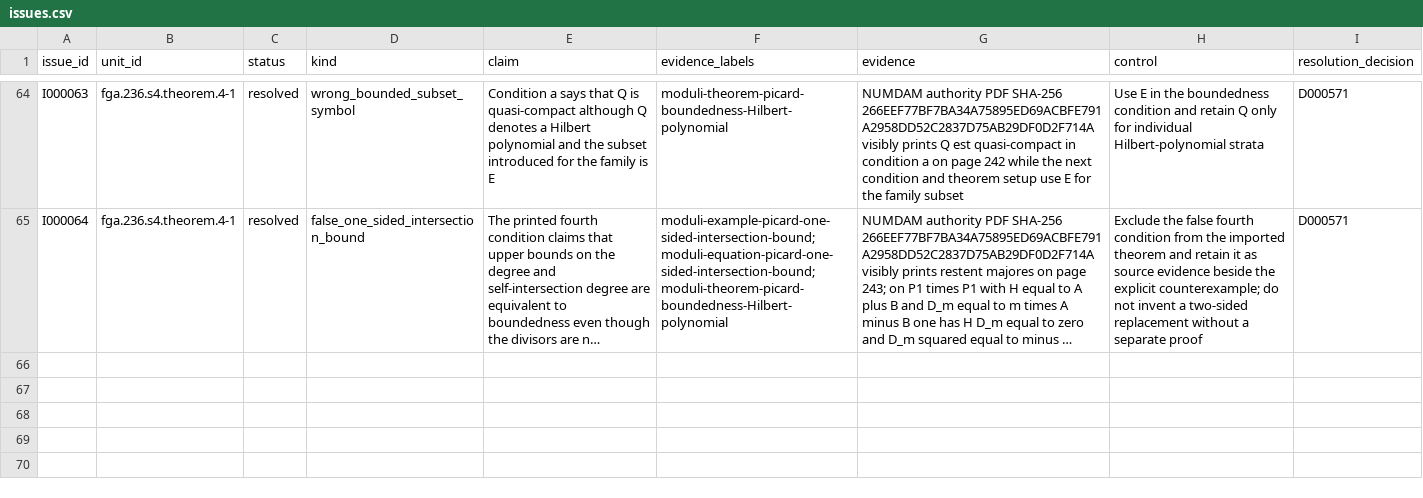
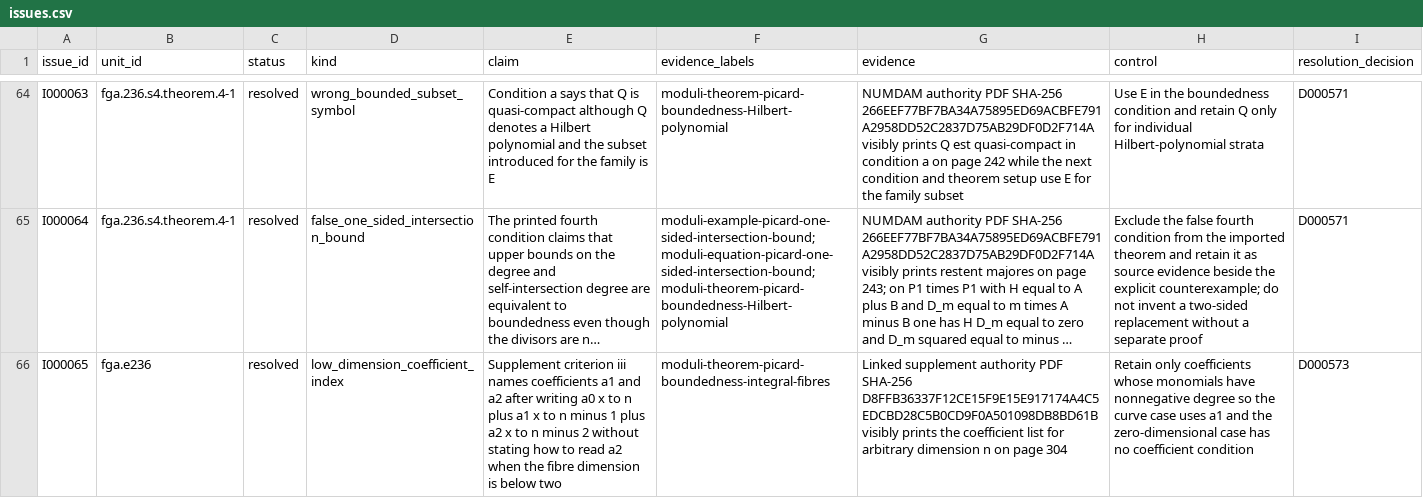
Before and after one commit to KokunoYumeto/stacks-english-ai-edition, a CSV file: fga/issues.csv, drawn as a sheet; only a part is shown, gaps mark what is left out; long unchanged cells end in …; the diff names each change by its address in the sheet, - before the commit and + after, or states it on an @@ line.

```diff
--- a/fga/issues.csv
+++ b/fga/issues.csv
+row 66: I000065 | fga.e236 | resolved | low_dimension_coefficient_index | Supplement criterion iii names coefficients a1 and a2 after writing a0 x to n plus a1 x to n minus 1 plus a2 x to n minus 2 without stating how to read a2 when the fibre dimension is below two | moduli-theorem-picard-boundedness-integral-fibres | Linked supplement authority PDF SHA-256 D8FFB36337F12CE15F9E15E917174A4C5EDCBD28C5B0CD9F0A501098DB8BD61B visibly prints the coefficient list for arbitrary dimension n on page 304 | Retain only coefficients whose monomials have nonnegative degree so the curve case uses a1 and the zero-dimensional case has no coefficient condition | D000573
```
Also changed, not shown: fga/dec.csv, fga/map.csv, 6 other files.
